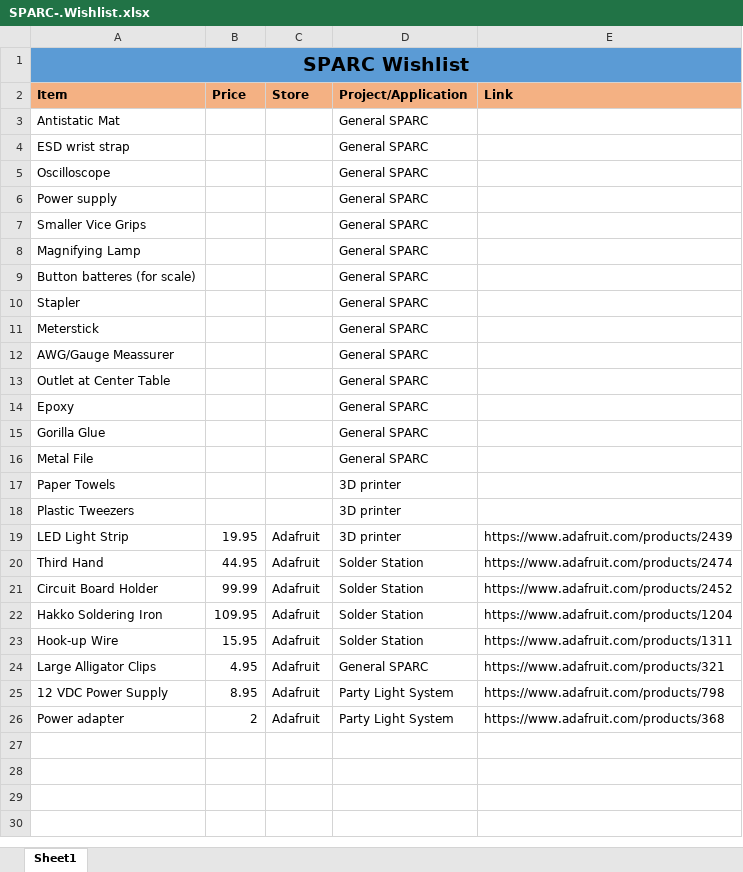
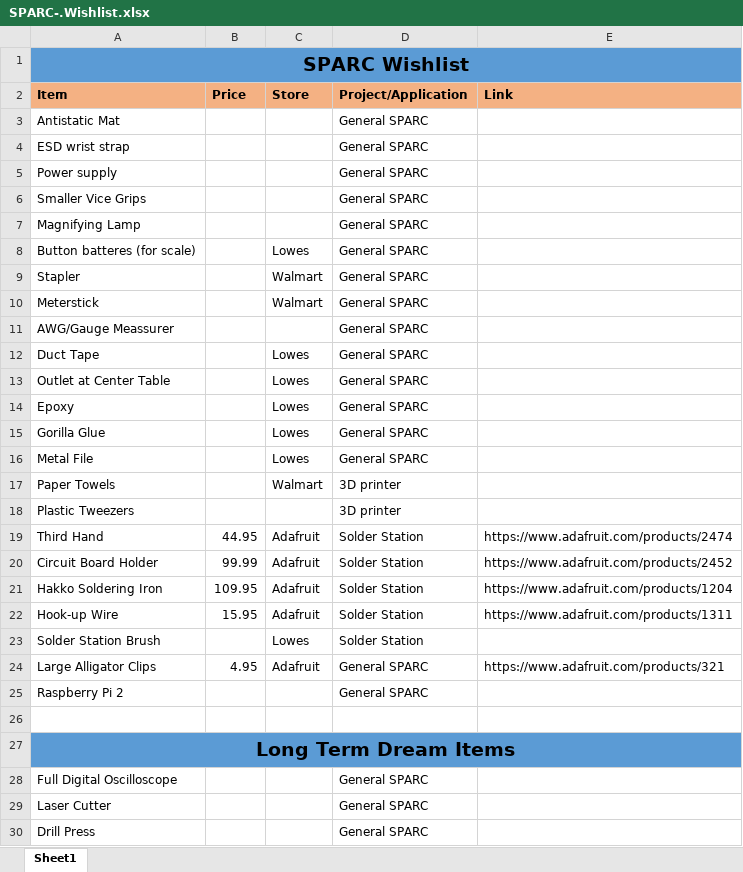
Before and after one commit to SPARC-Auburn/Documents, an Excel workbook: SPARC-.Wishlist.xlsx, sheet Sheet1, drawn as a sheet; only a part is shown; values as stored, in another font and other column widths than the file's, no borders; removed rows and columns are numbered as before the commit, all else as after; the diff covers the shown part only; the diff names each change by its address in the sheet, - before the commit and + after, or states it on an @@ line.

Commit message:
Updated Items

```diff
--- a/SPARC-.Wishlist.xlsx (sheet Sheet1)
+++ b/SPARC-.Wishlist.xlsx (sheet Sheet1)
-row 5: Oscilloscope |  |  | General SPARC
-C8 (Store): (empty)
+C8 (Store): Lowes
-C9:C10 (Store): (empty)
+C9:C10 (Store): Walmart
+row 12: Duct Tape |  | Lowes | General SPARC
-C13:C16 (Store): (empty)
+C13:C16 (Store): Lowes
-C17 (Store): (empty)
+C17 (Store): Walmart
-row 19: LED Light Strip | 19.95 | Adafruit | 3D printer | https://www.adafruit.com/products/2439
+row 23: Solder Station Brush |  | Lowes | Solder Station
-row 25: 12 VDC Power Supply | 8.95 | Adafruit | Party Light System | https://www.adafruit.com/products/798
+row 25: Raspberry Pi 2 |  |  | General SPARC
-row 26: Power adapter | 2 | Adafruit | Party Light System | https://www.adafruit.com/products/368
+row 26: (empty)
+row 27: Long Term Dream Items
+row 28: Full Digital Oscilloscope |  |  | General SPARC
+row 29: Laser Cutter |  |  | General SPARC
+row 30: Drill Press |  |  | General SPARC
```
Also changed, not shown: 1 added row elsewhere in this sheet.
